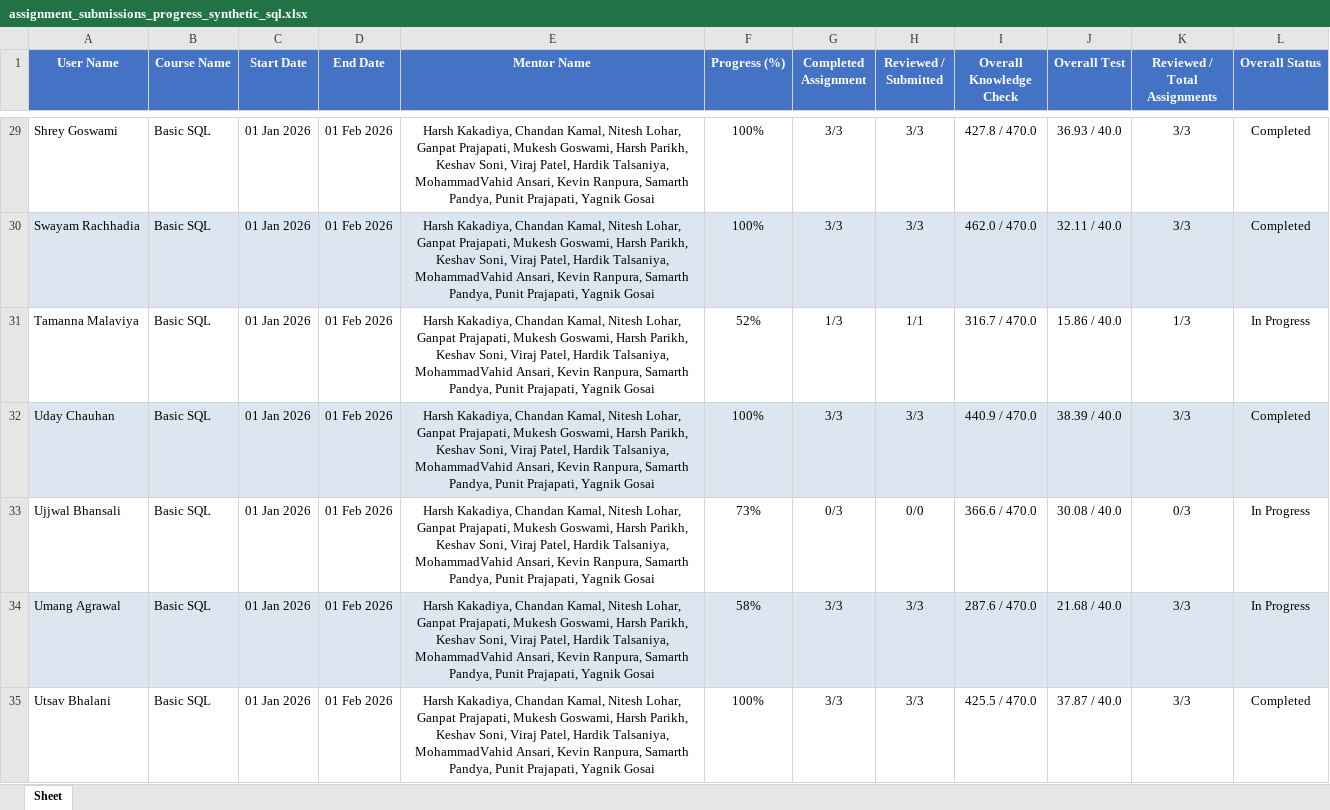
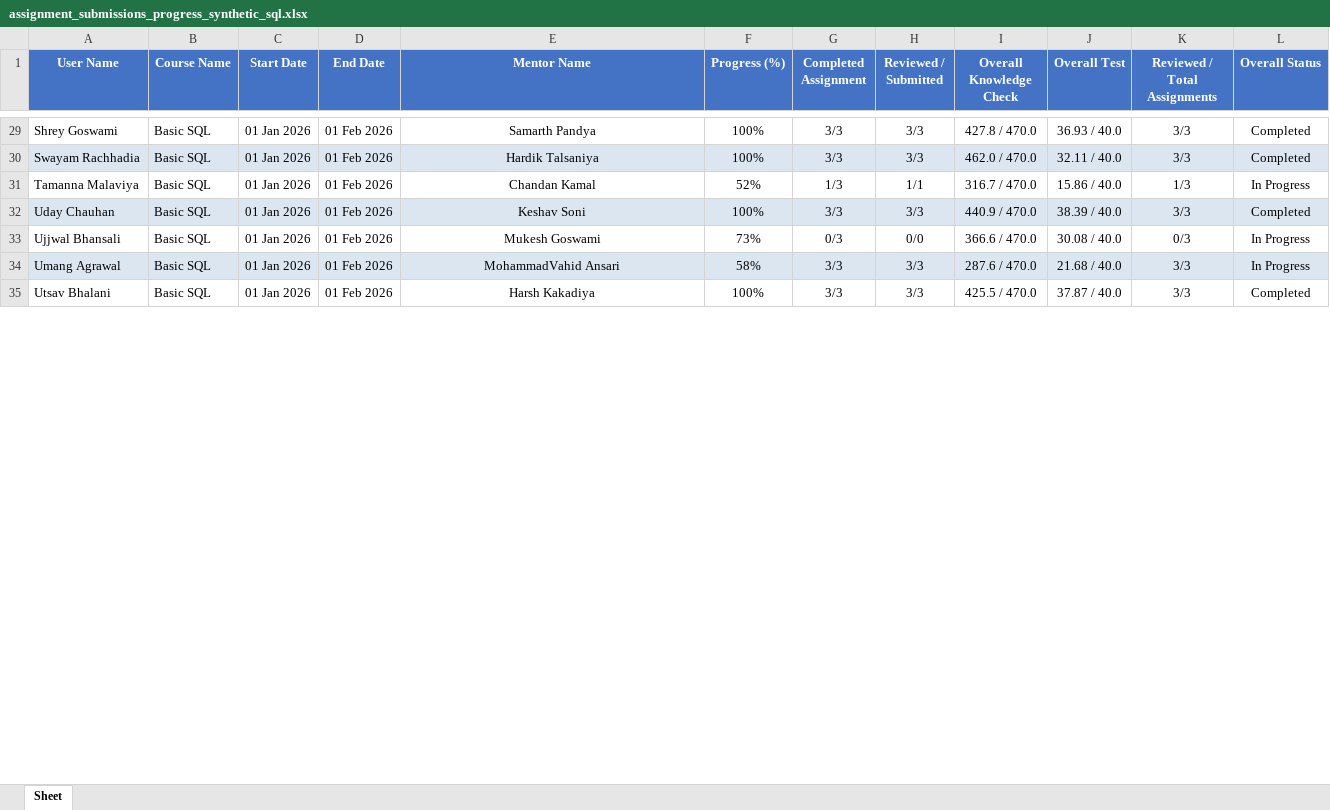
Before and after one commit to AryaKayastha/Intern-IQ, an Excel workbook: dataset/synthesize/assignment_submissions_progress_synthetic_sql.xlsx, sheet Sheet, drawn as a sheet; only a part is shown, gaps mark what is left out; values as stored, in another font and other column widths than the file's, no borders; the diff covers the shown part only; the diff names each change by its address in the sheet, - before the commit and + after, or states it on an @@ line.

```diff
--- a/dataset/synthesize/assignment_submissions_progress_synthetic_sql.xlsx (sheet Sheet)
+++ b/dataset/synthesize/assignment_submissions_progress_synthetic_sql.xlsx (sheet Sheet)
-E29 (Mentor Name): Harsh Kakadiya, Chandan Kamal, Nitesh Lohar, Ganpat Prajapati, Mukesh Goswami, Harsh Parikh, Keshav Soni, Viraj Patel, Hardik Talsaniya, MohammadVahid Ansari, Kevin Ranpura, Samarth Pandya, Punit Prajapati, Yagnik Gosai
+E29 (Mentor Name): Samarth Pandya
-E30 (Mentor Name): Harsh Kakadiya, Chandan Kamal, Nitesh Lohar, Ganpat Prajapati, Mukesh Goswami, Harsh Parikh, Keshav Soni, Viraj Patel, Hardik Talsaniya, MohammadVahid Ansari, Kevin Ranpura, Samarth Pandya, Punit Prajapati, Yagnik Gosai
+E30 (Mentor Name): Hardik Talsaniya
-E31 (Mentor Name): Harsh Kakadiya, Chandan Kamal, Nitesh Lohar, Ganpat Prajapati, Mukesh Goswami, Harsh Parikh, Keshav Soni, Viraj Patel, Hardik Talsaniya, MohammadVahid Ansari, Kevin Ranpura, Samarth Pandya, Punit Prajapati, Yagnik Gosai
+E31 (Mentor Name): Chandan Kamal
-E32 (Mentor Name): Harsh Kakadiya, Chandan Kamal, Nitesh Lohar, Ganpat Prajapati, Mukesh Goswami, Harsh Parikh, Keshav Soni, Viraj Patel, Hardik Talsaniya, MohammadVahid Ansari, Kevin Ranpura, Samarth Pandya, Punit Prajapati, Yagnik Gosai
+E32 (Mentor Name): Keshav Soni
-E33 (Mentor Name): Harsh Kakadiya, Chandan Kamal, Nitesh Lohar, Ganpat Prajapati, Mukesh Goswami, Harsh Parikh, Keshav Soni, Viraj Patel, Hardik Talsaniya, MohammadVahid Ansari, Kevin Ranpura, Samarth Pandya, Punit Prajapati, Yagnik Gosai
+E33 (Mentor Name): Mukesh Goswami
-E34 (Mentor Name): Harsh Kakadiya, Chandan Kamal, Nitesh Lohar, Ganpat Prajapati, Mukesh Goswami, Harsh Parikh, Keshav Soni, Viraj Patel, Hardik Talsaniya, MohammadVahid Ansari, Kevin Ranpura, Samarth Pandya, Punit Prajapati, Yagnik Gosai
+E34 (Mentor Name): MohammadVahid Ansari
-E35 (Mentor Name): Harsh Kakadiya, Chandan Kamal, Nitesh Lohar, Ganpat Prajapati, Mukesh Goswami, Harsh Parikh, Keshav Soni, Viraj Patel, Hardik Talsaniya, MohammadVahid Ansari, Kevin Ranpura, Samarth Pandya, Punit Prajapati, Yagnik Gosai
+E35 (Mentor Name): Harsh Kakadiya
```
Also changed, not shown: 53 edited cells elsewhere in this sheet, dataset/synthesize/assignment_submissions_progress_synthetic_numpy.xlsx, dataset/synthesize/assignment_submissions_progress_synthetic_pyspark.xlsx, 25 other files.
